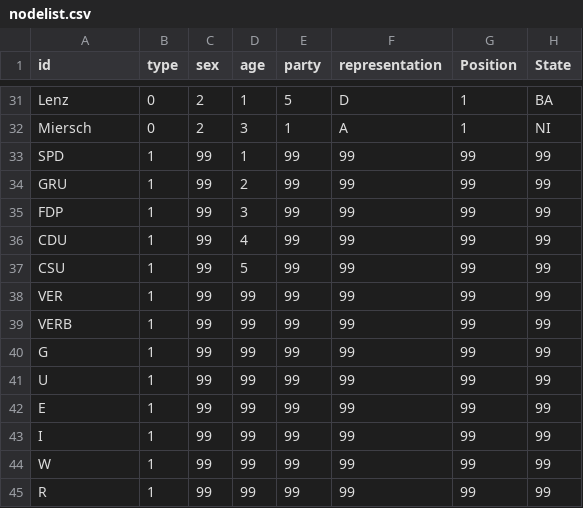
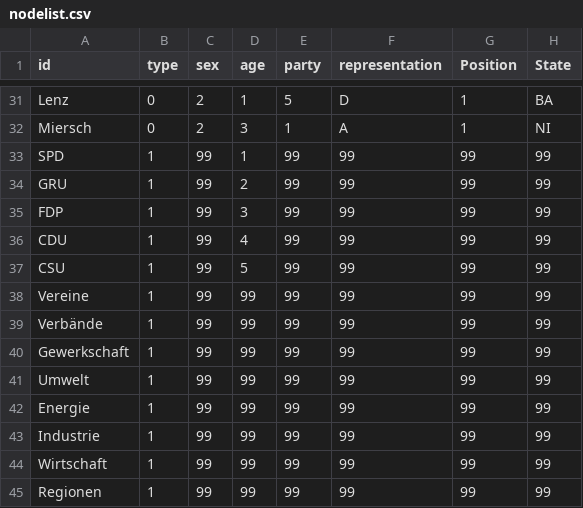
Before and after one commit to Kevin-K-R/Kohlekommission, a CSV file: nodelist.csv, drawn as a sheet; only a part is shown, gaps mark what is left out.

Commit message:
Update nodelist.csv

```diff
--- a/nodelist.csv
+++ b/nodelist.csv
@@ -37,9 +37,9 @@ CDU,1,99,4,99,99,99,99
 CSU,1,99,5,99,99,99,99
-VER,1,99,99,99,99,99,99
-VERB,1,99,99,99,99,99,99
-G,1,99,99,99,99,99,99
-U,1,99,99,99,99,99,99
-E,1,99,99,99,99,99,99
-I,1,99,99,99,99,99,99
-W,1,99,99,99,99,99,99
-R,1,99,99,99,99,99,99
+Vereine,1,99,99,99,99,99,99
+Verbände,1,99,99,99,99,99,99
+Gewerkschaft,1,99,99,99,99,99,99
+Umwelt,1,99,99,99,99,99,99
+Energie,1,99,99,99,99,99,99
+Industrie,1,99,99,99,99,99,99
+Wirtschaft,1,99,99,99,99,99,99
+Regionen,1,99,99,99,99,99,99
```
